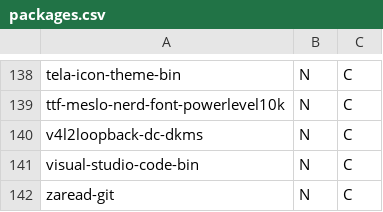
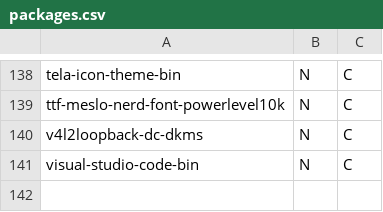
Before and after one commit to santilococo/calsais, a CSV file: packages.csv, drawn as a sheet; only a part is shown, gaps mark what is left out.

Commit message:
Postpone zaread-git installation

```diff
--- a/packages.csv
+++ b/packages.csv
@@ -141,2 +141 @@ v4l2loopback-dc-dkms,N,C
 visual-studio-code-bin,N,C
-zaread-git,N,C
```
Also changed, not shown: 1 other file.
